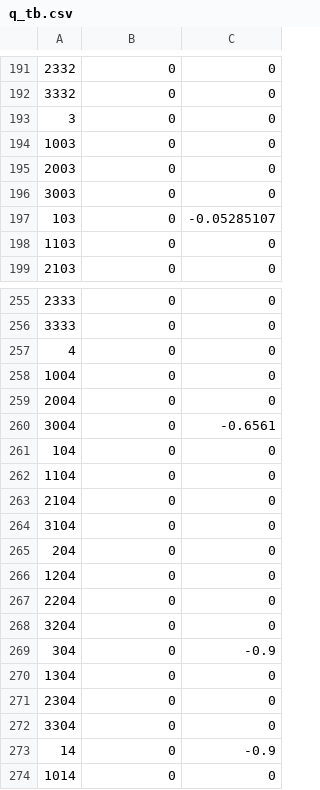
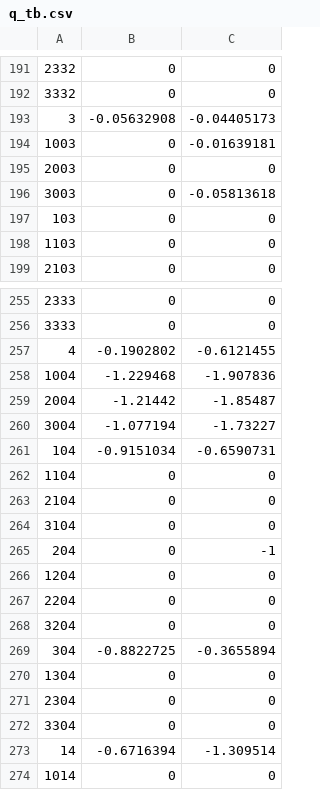
Before and after one commit to huailiang/ai_bird, a CSV file: q_tb.csv, drawn as a sheet; only a part is shown, gaps mark what is left out; the diff covers the shown part only.

```diff
--- a/q_tb.csv
+++ b/q_tb.csv
@@ -192,7 +192,7 @@
 3332,0,0
-3,0,0
-1003,0,0
+3,-0.05632908,-0.04405173
+1003,0,-0.01639181
 2003,0,0
-3003,0,0
-103,0,-0.05285107
+3003,0,-0.05813618
+103,0,0
 1103,0,0
@@ -256,7 +256,7 @@
 3333,0,0
-4,0,0
-1004,0,0
-2004,0,0
-3004,0,-0.6561
-104,0,0
+4,-0.1902802,-0.6121455
+1004,-1.229468,-1.907836
+2004,-1.21442,-1.85487
+3004,-1.077194,-1.73227
+104,-0.9151034,-0.6590731
 1104,0,0
@@ -264,3 +264,3 @@
 3104,0,0
-204,0,0
+204,0,-1
 1204,0,0
@@ -268,3 +268,3 @@
 3204,0,0
-304,0,-0.9
+304,-0.8822725,-0.3655894
 1304,0,0
@@ -272,3 +272,3 @@
 3304,0,0
-14,0,-0.9
+14,-0.6716394,-1.309514
 1014,0,0
```
Also changed, not shown: 15 edited cells elsewhere in this file, 1 other file.
